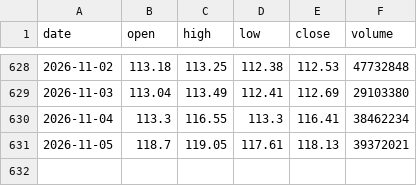
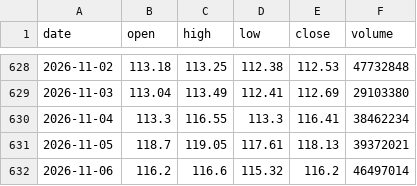
Before and after one commit to RPSCL/HNImanshu_value, a CSV file: etf_prices/raw/GOLDBEES.csv, drawn as a sheet; only a part is shown, gaps mark what is left out.

```diff
--- a/etf_prices/raw/GOLDBEES.csv
+++ b/etf_prices/raw/GOLDBEES.csv
@@ -631 +631,2 @@ date,open,high,low,close,volume
 2026-11-05,118.7,119.05,117.61,118.13,39372021
+2026-11-06,116.2,116.6,115.32,116.2,46497014
```
Also changed, not shown: etf_prices/daily_close.csv, etf_prices/raw/HNGSNGBEES.csv, 7 other files.
